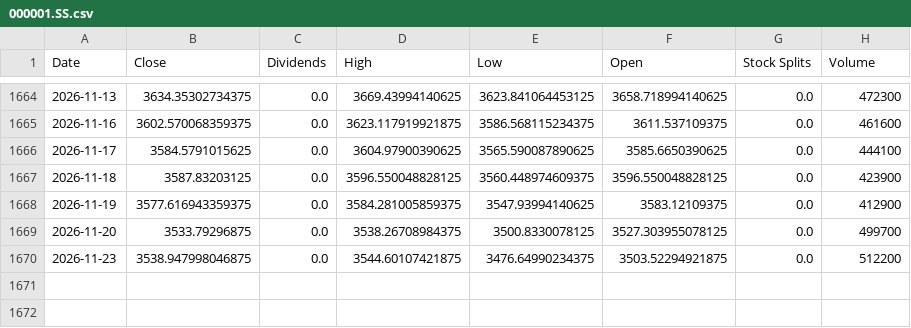
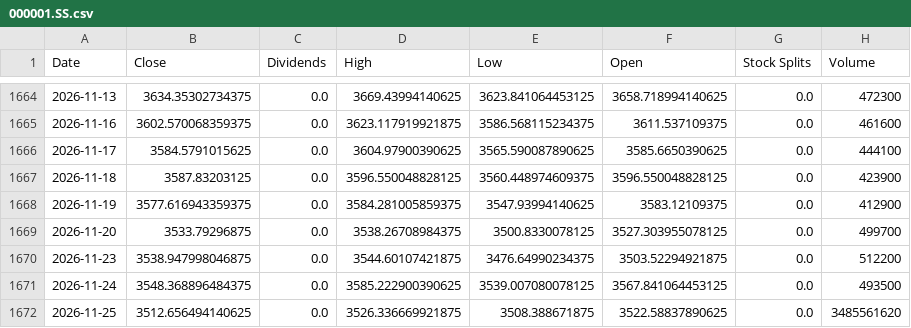
Before and after one commit to xunxuntj/US_Stock_Trading_Signal_Dashboard, a CSV file: data/000001.SS.csv, drawn as a sheet; only a part is shown, gaps mark what is left out.

```diff
--- a/data/000001.SS.csv
+++ b/data/000001.SS.csv
@@ -1670 +1670,3 @@ Date,Close,Dividends,High,Low,Open,Stock Splits,Volume
 2026-11-23,3538.947998046875,0.0,3544.60107421875,3476.64990234375,3503.52294921875,0.0,512200
+2026-11-24,3548.368896484375,0.0,3585.222900390625,3539.007080078125,3567.841064453125,0.0,493500
+2026-11-25,3512.656494140625,0.0,3526.336669921875,3508.388671875,3522.58837890625,0.0,3485561620
```
Also changed, not shown: data/QID.csv, data/QUAL.csv, 17 other files.
